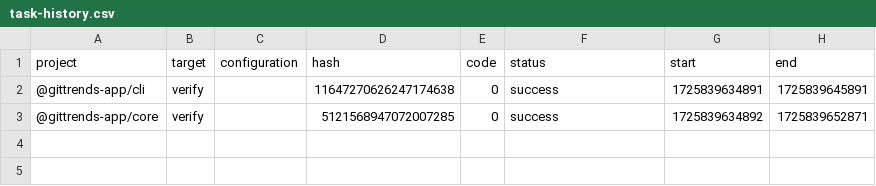
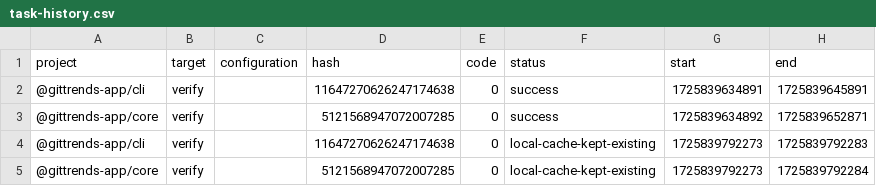
Before and after one commit to gittrends-app/gittrends-app, a CSV file: .nx/workspace-data/task-history.csv, drawn as a sheet; the diff names each change by its address in the sheet, - before the commit and + after, or states it on an @@ line.

```diff
--- a/.nx/workspace-data/task-history.csv
+++ b/.nx/workspace-data/task-history.csv
+row 4: @gittrends-app/cli | verify |  | 11647270626247174638 | 0 | local-cache-kept-existing | 1725839792273 | 1725839792283
+row 5: @gittrends-app/core | verify |  | 5121568947072007285 | 0 | local-cache-kept-existing | 1725839792273 | 1725839792284
```
Also changed, not shown: 5 other files.
